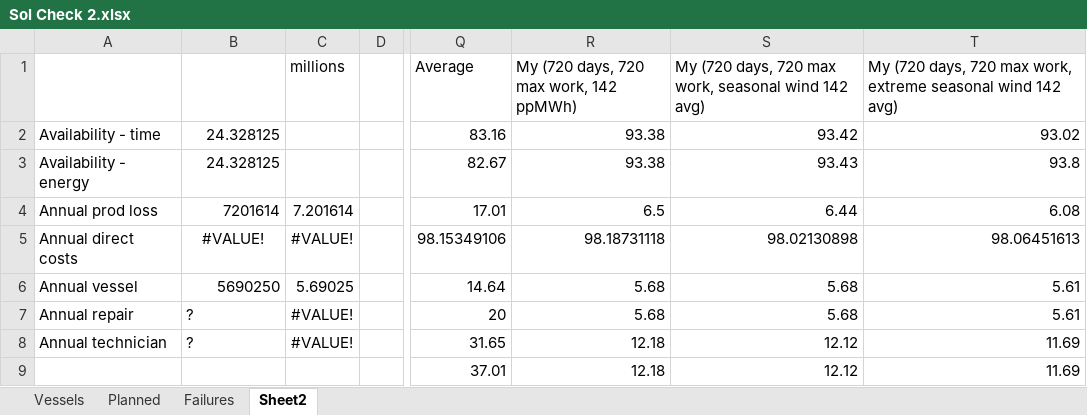
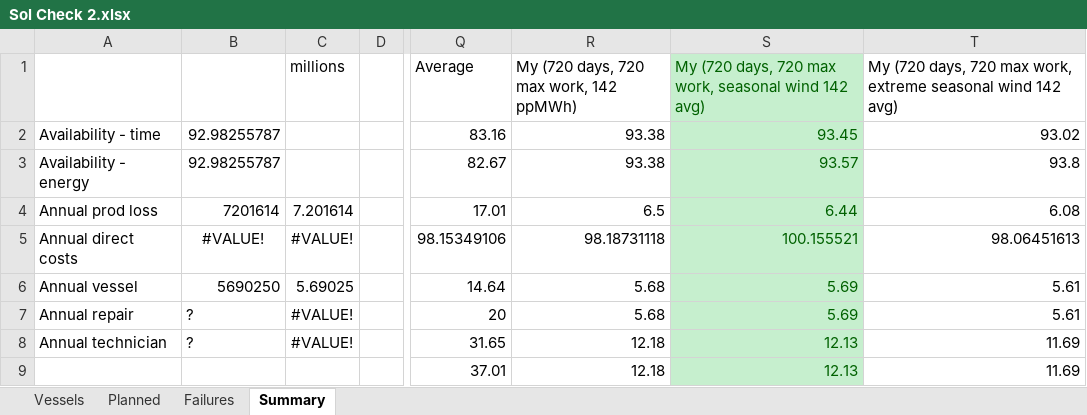
Before and after one commit to RKuipers/OffshoreWindFarms, an Excel workbook: Code/Overlap/Sol Check 2.xlsx, sheet Summary, drawn as a sheet; only a part is shown, gaps mark what is left out; values as stored, in another font and other column widths than the file's, no borders; the diff names each change by its address in the sheet, - before the commit and + after, or states it on an @@ line.

```diff
--- a/Code/Overlap/Sol Check 2.xlsx (sheet Summary)
+++ b/Code/Overlap/Sol Check 2.xlsx (sheet Summary)
-sheet tab: Sheet2
+sheet tab: Summary
@@ S1:S9 fill: none → #C6EFCE, text colour: black → #006100 @@
-B2:B3: 24.328125
+B2:B3: 92.98255787
-S2: 93.42
+S2: 93.45
-S3: 93.43
+S3: 93.57
-S5: 98.02130898
+S5: 100.155521
-S6:S7: 5.68
+S6:S7: 5.69
-S8:S9: 12.12
+S8:S9: 12.13
```
Also changed, not shown: sheet Failures, sheet Planned, sheet Vessels, formulas that keep their value, 4 other files.
